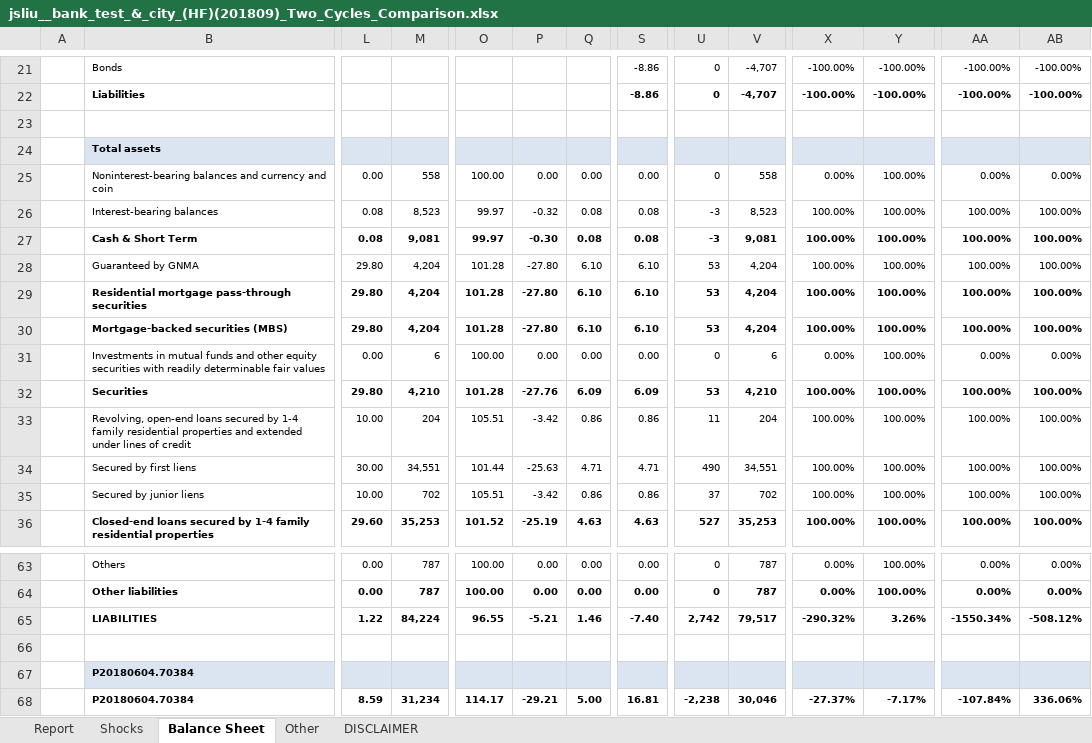
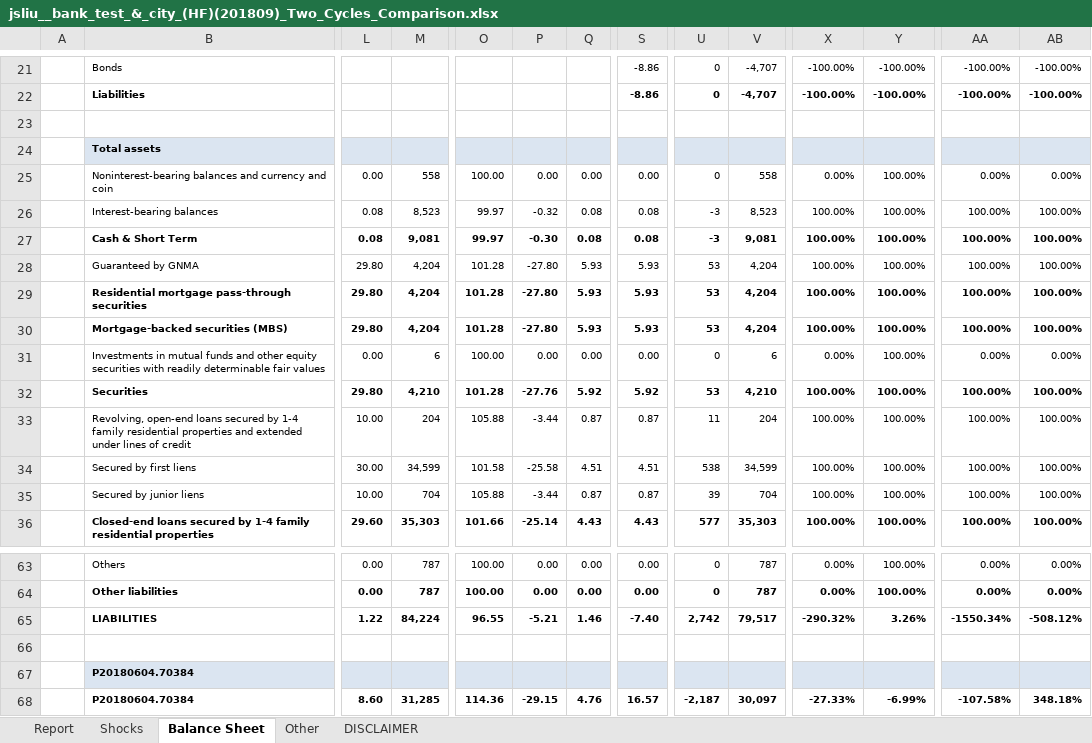
Before and after one commit to jasenliu/AutoTHCN, an Excel workbook: lib/report/benchmark_report/web14/exl/201809/jsliu__bank_test_&_city_(HF)(201809)_Two_Cycles_Comparison.xlsx, sheet Balance Sheet, drawn as a sheet; only a part is shown, gaps mark what is left out; values as stored, in another font and other column widths than the file's, no borders; charts and pictures and conditional formats not drawn; the diff covers the shown part only; the diff names each change by its address in the sheet, - before the commit and + after, or states it on an @@ line.

```diff
--- a/lib/report/benchmark_report/web14/exl/201809/jsliu__bank_test_&_city_(HF)(201809)_Two_Cycles_Comparison.xlsx (sheet Balance Sheet)
+++ b/lib/report/benchmark_report/web14/exl/201809/jsliu__bank_test_&_city_(HF)(201809)_Two_Cycles_Comparison.xlsx (sheet Balance Sheet)
-Q28:Q30: 6.10
+Q28:Q30: 5.93
-S28:S30: 6.10
+S28:S30: 5.93
-Q32: 6.09
+Q32: 5.92
-S32: 6.09
+S32: 5.92
-O33: 105.51
+O33: 105.88
-P33: -3.42
+P33: -3.44
-Q33: 0.86
+Q33: 0.87
-S33: 0.86
+S33: 0.87
-M34: 34,551
+M34: 34,599
-O34: 101.44
+O34: 101.58
-P34: -25.63
+P34: -25.58
-Q34: 4.71
+Q34: 4.51
-S34: 4.71
+S34: 4.51
-U34: 490
+U34: 538
-V34: 34,551
+V34: 34,599
-M35: 702
+M35: 704
-O35: 105.51
+O35: 105.88
-P35: -3.42
+P35: -3.44
-Q35: 0.86
+Q35: 0.87
-S35: 0.86
+S35: 0.87
-U35: 37
+U35: 39
-V35: 702
+V35: 704
-M36: 35,253
+M36: 35,303
-O36: 101.52
+O36: 101.66
-P36: -25.19
+P36: -25.14
-Q36: 4.63
+Q36: 4.43
-S36: 4.63
+S36: 4.43
-U36: 527
+U36: 577
-V36: 35,253
+V36: 35,303
-L68: 8.59
+L68: 8.60
-M68: 31,234
+M68: 31,285
-O68: 114.17
+O68: 114.36
-P68: -29.21
+P68: -29.15
-Q68: 5.00
+Q68: 4.76
-S68: 16.81
+S68: 16.57
-U68: -2,238
+U68: -2,187
-V68: 30,046
+V68: 30,097
-X68: -27.37%
+X68: -27.33%
-Y68: -7.17%
+Y68: -6.99%
-AA68: -107.84%
+AA68: -107.58%
-AB68: 336.06%
+AB68: 348.18%
```
Also changed, not shown: 68 edited cells elsewhere in this sheet, sheet Report, sheet Other, sheet Shocks, lib/report/benchmark_report/web14/exl/201809/jsliu__bank_test_&_city_(HF)(201809)_EaR.xlsx, 5 other files.
